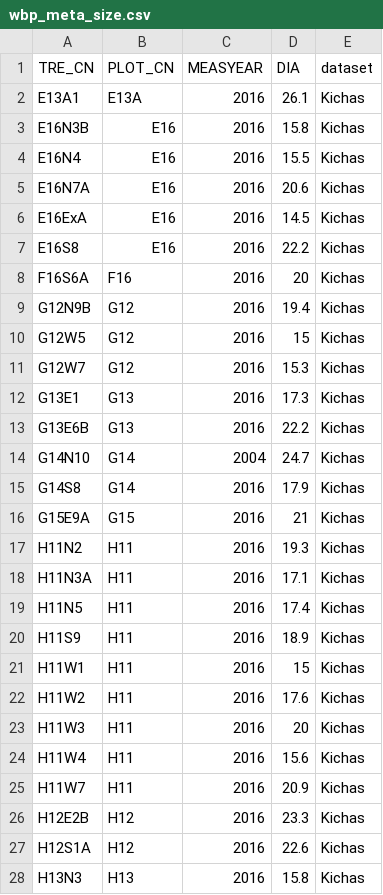
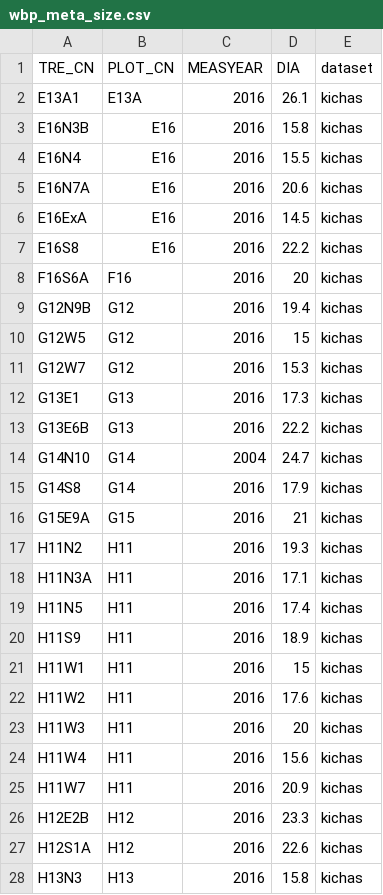
Before and after one commit to cmartinez1997/changeofsupport_regression, a CSV file: tree-H/data/processed/wbp_meta_size.csv, drawn as a sheet; only a part is shown; the diff covers the shown part only.

```diff
--- a/tree-H/data/processed/wbp_meta_size.csv
+++ b/tree-H/data/processed/wbp_meta_size.csv
@@ -1,28 +1,28 @@
 TRE_CN,PLOT_CN,MEASYEAR,DIA,dataset
-E13A1,E13A,2016,26.1,Kichas
-E16N3B,E16,2016,15.8,Kichas
-E16N4,E16,2016,15.5,Kichas
-E16N7A,E16,2016,20.6,Kichas
-E16ExA,E16,2016,14.5,Kichas
-E16S8,E16,2016,22.2,Kichas
-F16S6A,F16,2016,20,Kichas
-G12N9B,G12,2016,19.4,Kichas
-G12W5,G12,2016,15,Kichas
-G12W7,G12,2016,15.3,Kichas
-G13E1,G13,2016,17.3,Kichas
-G13E6B,G13,2016,22.2,Kichas
-G14N10,G14,2004,24.7,Kichas
-G14S8,G14,2016,17.9,Kichas
-G15E9A,G15,2016,21,Kichas
-H11N2,H11,2016,19.3,Kichas
-H11N3A,H11,2016,17.1,Kichas
-H11N5,H11,2016,17.4,Kichas
-H11S9,H11,2016,18.9,Kichas
-H11W1,H11,2016,15,Kichas
-H11W2,H11,2016,17.6,Kichas
-H11W3,H11,2016,20,Kichas
-H11W4,H11,2016,15.6,Kichas
-H11W7,H11,2016,20.9,Kichas
-H12E2B,H12,2016,23.3,Kichas
-H12S1A,H12,2016,22.6,Kichas
-H13N3,H13,2016,15.8,Kichas
+E13A1,E13A,2016,26.1,kichas
+E16N3B,E16,2016,15.8,kichas
+E16N4,E16,2016,15.5,kichas
+E16N7A,E16,2016,20.6,kichas
+E16ExA,E16,2016,14.5,kichas
+E16S8,E16,2016,22.2,kichas
+F16S6A,F16,2016,20,kichas
+G12N9B,G12,2016,19.4,kichas
+G12W5,G12,2016,15,kichas
+G12W7,G12,2016,15.3,kichas
+G13E1,G13,2016,17.3,kichas
+G13E6B,G13,2016,22.2,kichas
+G14N10,G14,2004,24.7,kichas
+G14S8,G14,2016,17.9,kichas
+G15E9A,G15,2016,21,kichas
+H11N2,H11,2016,19.3,kichas
+H11N3A,H11,2016,17.1,kichas
+H11N5,H11,2016,17.4,kichas
+H11S9,H11,2016,18.9,kichas
+H11W1,H11,2016,15,kichas
+H11W2,H11,2016,17.6,kichas
+H11W3,H11,2016,20,kichas
+H11W4,H11,2016,15.6,kichas
+H11W7,H11,2016,20.9,kichas
+H12E2B,H12,2016,23.3,kichas
+H12S1A,H12,2016,22.6,kichas
+H13N3,H13,2016,15.8,kichas
```
Also changed, not shown: 78 edited cells elsewhere in this file, 34 other files.
